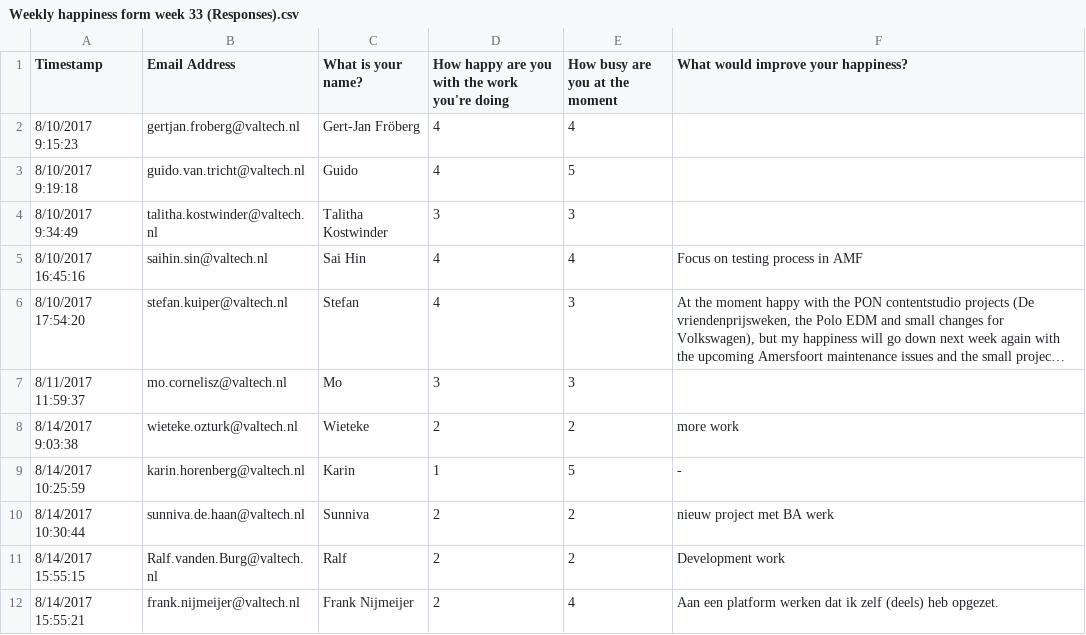
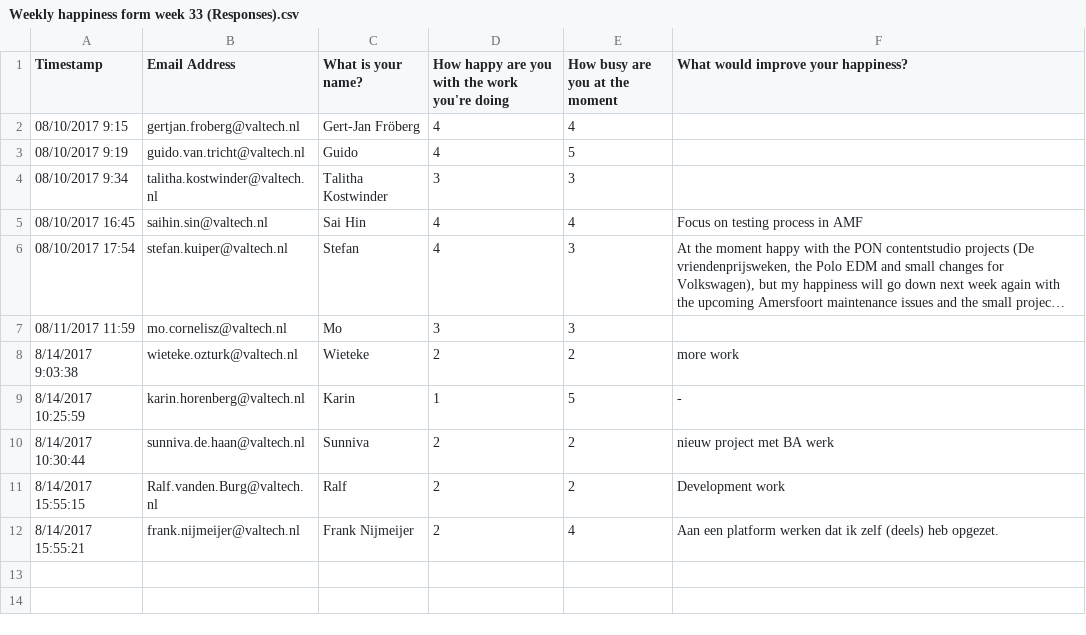
Before and after one commit to Jeroen-V-H/employee-happiness, a CSV file: src/data/Weekly happiness form week 33 (Responses).csv, drawn as a sheet; long unchanged cells end in …; the diff names each change by its address in the sheet, - before the commit and + after, or states it on an @@ line.

```diff
--- a/src/data/Weekly happiness form week 33 (Responses).csv
+++ b/src/data/Weekly happiness form week 33 (Responses).csv
-A2 (Timestamp): 8/10/2017 9:15:23
+A2 (Timestamp): 08/10/2017 9:15
-A3 (Timestamp): 8/10/2017 9:19:18
+A3 (Timestamp): 08/10/2017 9:19
-A4 (Timestamp): 8/10/2017 9:34:49
+A4 (Timestamp): 08/10/2017 9:34
-A5 (Timestamp): 8/10/2017 16:45:16
+A5 (Timestamp): 08/10/2017 16:45
-A6 (Timestamp): 8/10/2017 17:54:20
+A6 (Timestamp): 08/10/2017 17:54
-A7 (Timestamp): 8/11/2017 11:59:37
+A7 (Timestamp): 08/11/2017 11:59
```
Also changed, not shown: 2 other files.
